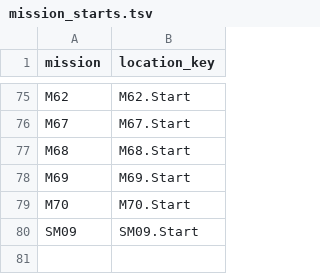
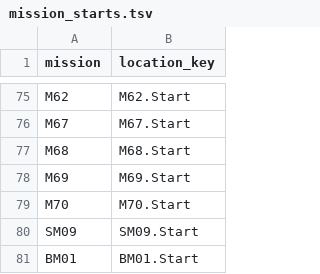
Before and after one commit to RonGdesigns/Customgta6, a TSV file: data/mission_starts.tsv, drawn as a sheet; only a part is shown, gaps mark what is left out; the diff names each change by its address in the sheet, - before the commit and + after, or states it on an @@ line.

```diff
--- a/data/mission_starts.tsv
+++ b/data/mission_starts.tsv
+row 81: BM01 | BM01.Start
```
Also changed, not shown: data/locations.tsv, data/scenes.tsv, 28 other files.
